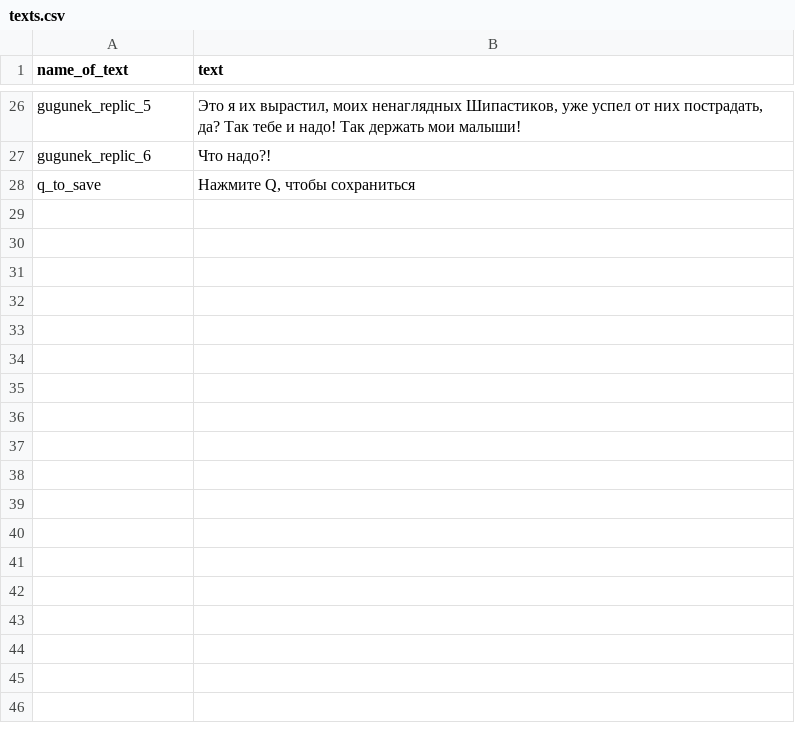
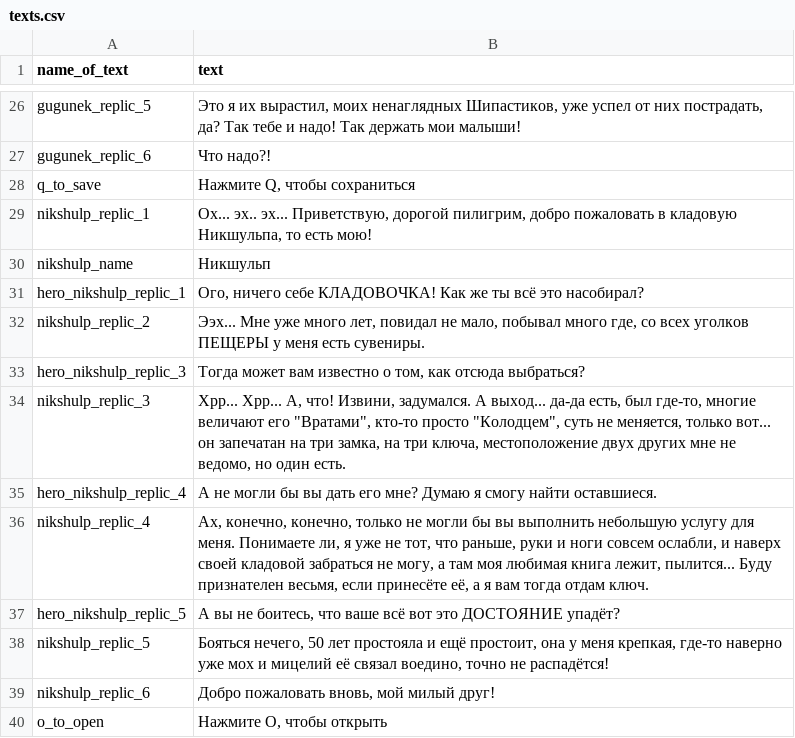
Before and after one commit to 10001135/Progect_Igra2025.2, a CSV file: texts.csv, drawn as a sheet; only a part is shown, gaps mark what is left out; the diff names each change by its address in the sheet, - before the commit and + after, or states it on an @@ line.

```diff
--- a/texts.csv
+++ b/texts.csv
+row 29: nikshulp_replic_1 | Ох... эх.. эх... Приветствую, дорогой пилигрим, добро пожаловать в кладовую Никшульпа, то есть мою!
+row 30: nikshulp_name | Никшульп
+row 31: hero_nikshulp_replic_1 | Ого, ничего себе КЛАДОВОЧКА! Как же ты всё это насобирал?
+row 32: nikshulp_replic_2 | Ээх... Мне уже много лет, повидал не мало, побывал много где, со всех уголков ПЕЩЕРЫ у меня есть сувениры.
+row 33: hero_nikshulp_replic_3 | Тогда может вам известно о том, как отсюда выбраться?
+row 34: nikshulp_replic_3 | Хрр... Хрр... А, что! Извини, задумался. А выход... да-да есть, был где-то, многие величают его "Вратами", кто-то просто "Колодцем", суть не меняется, только вот... он запечатан на три замка, на три ключа, местоположение двух других мне не ведомо, но один есть.
+row 35: hero_nikshulp_replic_4 | А не могли бы вы дать его мне? Думаю я смогу найти оставшиеся.
+row 36: nikshulp_replic_4 | Ах, конечно, конечно, только не могли бы вы выполнить небольшую услугу для меня. Понимаете ли, я уже не тот, что раньше, руки и ноги совсем ослабли, и наверх своей кладовой забраться не могу, а там моя любимая книга лежит, пылится... Буду признателен весьмя, если принесёте её, а я вам тогда отдам ключ.
+row 37: hero_nikshulp_replic_5 | А вы не боитесь, что ваше всё вот это ДОСТОЯНИЕ упадёт?
+row 38: nikshulp_replic_5 | Бояться нечего, 50 лет простояла и ещё простоит, она у меня крепкая, где-то наверно уже мох и мицелий её связал воедино, точно не распадётся!
+row 39: nikshulp_replic_6 | Добро пожаловать вновь, мой милый друг!
+row 40: o_to_open | Нажмите O, чтобы открыть
```
Also changed, not shown: 12 other files.
